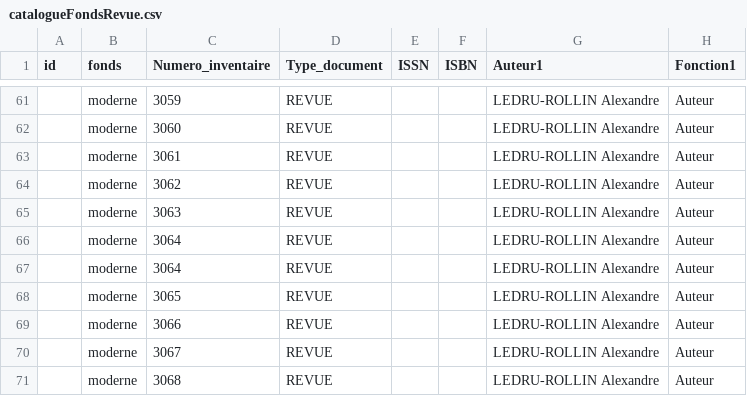
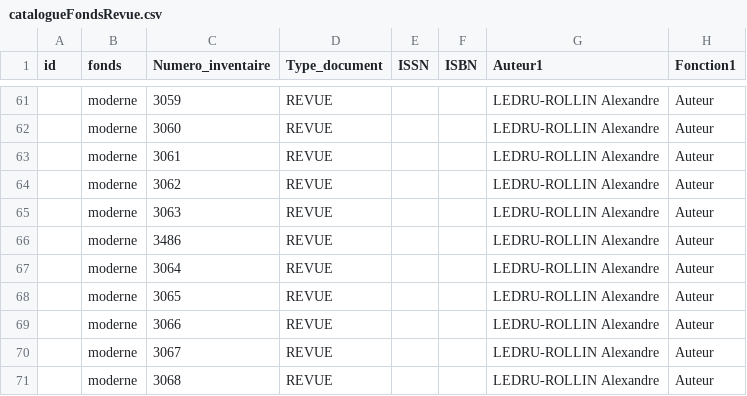
Before and after one commit to Ragnar-Oock/Catalogue, a CSV file: data/catalogueFondsRevue.csv, drawn as a sheet; only a part is shown, gaps mark what is left out; the diff names each change by its address in the sheet, - before the commit and + after, or states it on an @@ line.

Commit message:
fix duplication bugs on load:ancien add load:revue

```diff
--- a/data/catalogueFondsRevue.csv
+++ b/data/catalogueFondsRevue.csv
-C66 (Numero_inventaire): 3064
+C66 (Numero_inventaire): 3486
```
Also changed, not shown: 5 other files.
